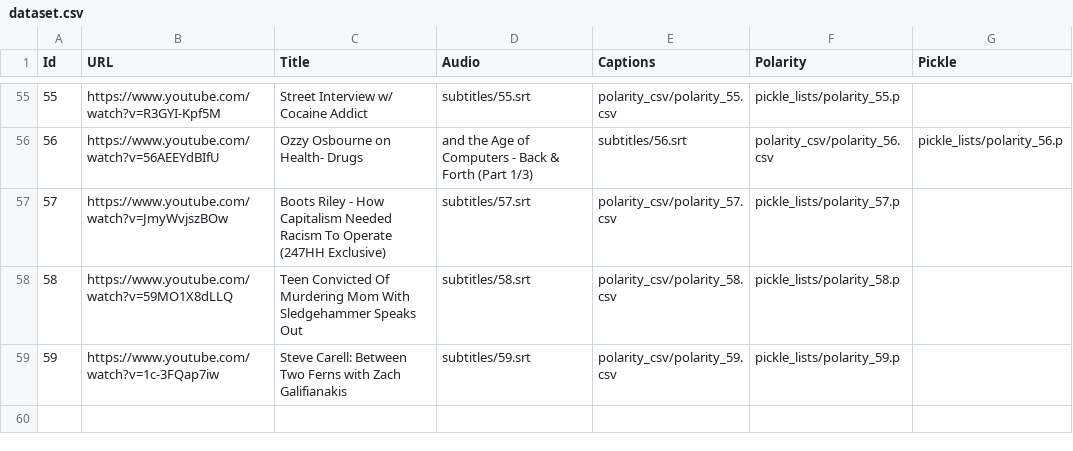
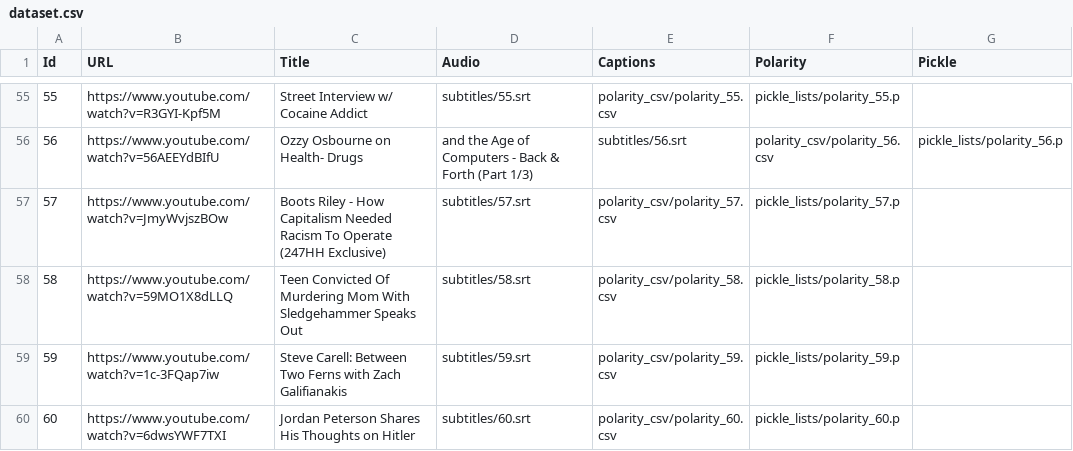
Before and after one commit to salevizo/multimodal_audio, a CSV file: dataset.csv, drawn as a sheet; only a part is shown, gaps mark what is left out; the diff names each change by its address in the sheet, - before the commit and + after, or states it on an @@ line.

Commit message:
Update dataset.csv

```diff
--- a/dataset.csv
+++ b/dataset.csv
+row 60: 60 | https://www.youtube.com/watch?v=6dwsYWF7TXI | Jordan Peterson Shares His Thoughts on Hitler | subtitles/60.srt | polarity_csv/polarity_60.csv | pickle_lists/polarity_60.p
```
